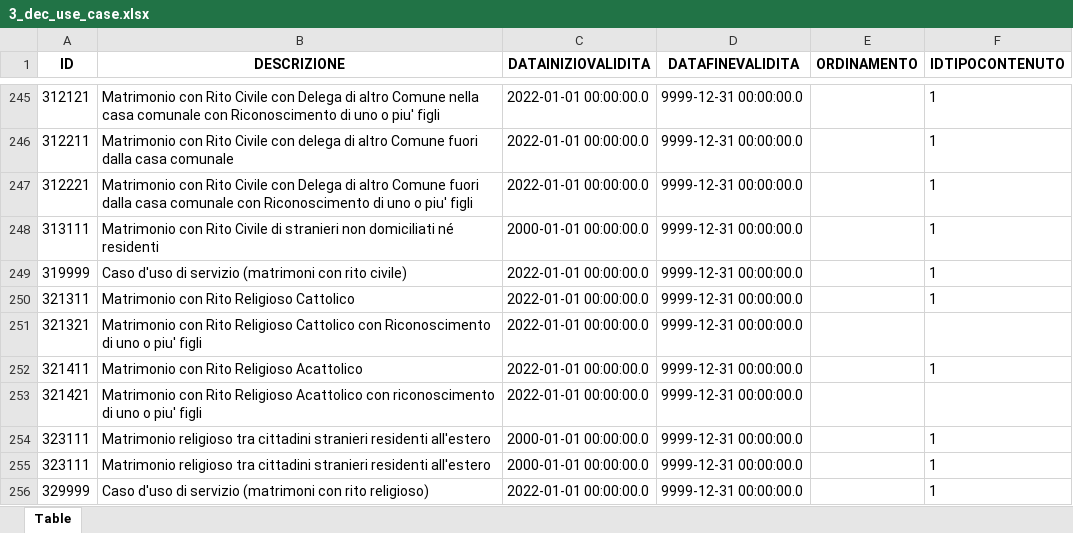
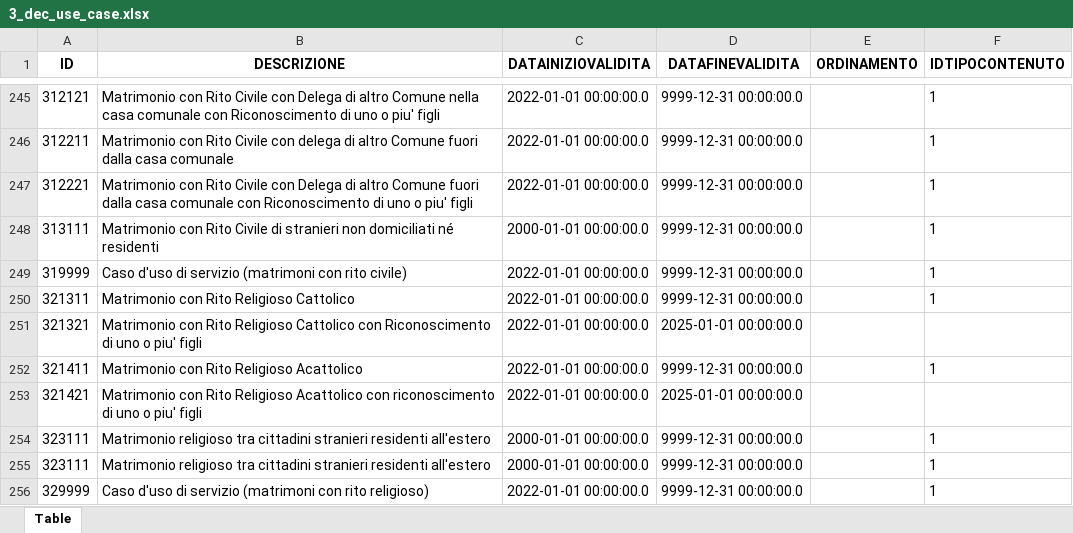
Before and after one commit to italia/ansc, an Excel workbook: docs/Decodifiche/3_dec_use_case.xlsx, sheet Table, drawn as a sheet; only a part is shown, gaps mark what is left out; values as stored, in another font and other column widths than the file's, no borders; the diff names each change by its address in the sheet, - before the commit and + after, or states it on an @@ line.

```diff
--- a/docs/Decodifiche/3_dec_use_case.xlsx (sheet Table)
+++ b/docs/Decodifiche/3_dec_use_case.xlsx (sheet Table)
-D251 (DATAFINEVALIDITA): 9999-12-31 00:00:00.0
+D251 (DATAFINEVALIDITA): 2025-01-01 00:00:00.0
-D253 (DATAFINEVALIDITA): 9999-12-31 00:00:00.0
+D253 (DATAFINEVALIDITA): 2025-01-01 00:00:00.0
```
Also changed, not shown: 1 other file.
